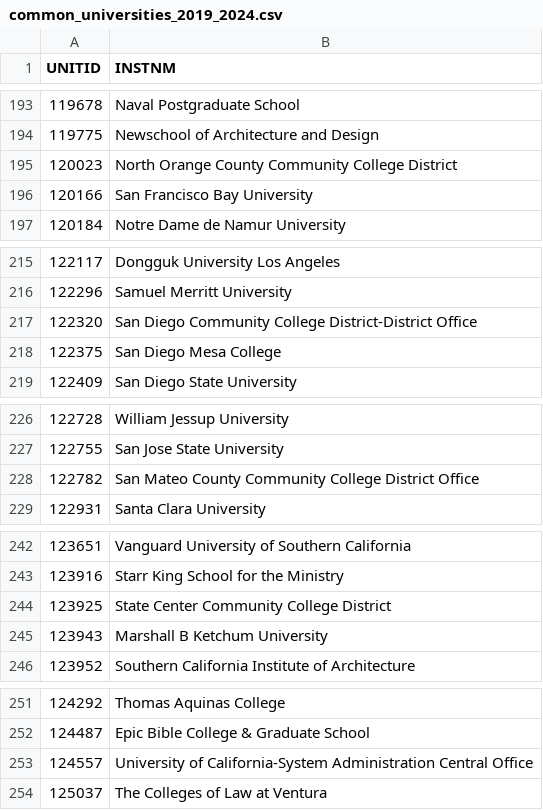
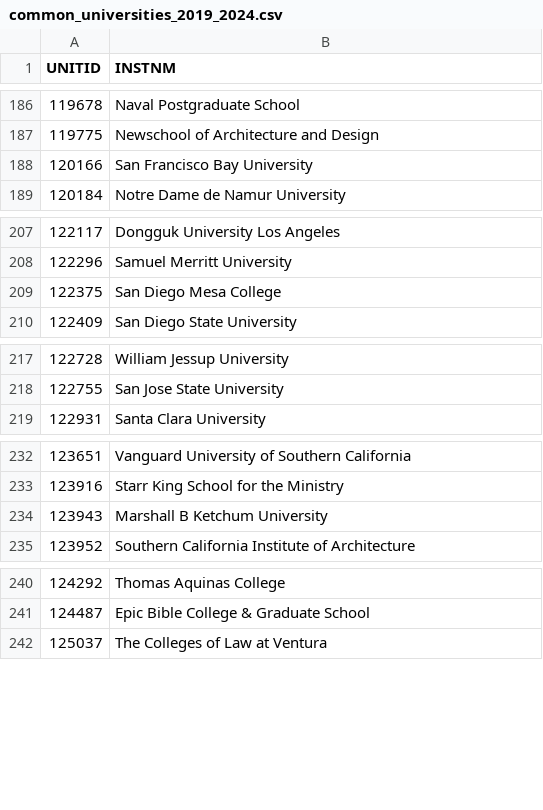
Before and after one commit to mamodul-kabir/US_Univ_Dataset_Project, a CSV file: data_clean/common_universities_2019_2024.csv, drawn as a sheet; only a part is shown, gaps mark what is left out; the diff covers the shown part only.

```diff
--- a/data_clean/common_universities_2019_2024.csv
+++ b/data_clean/common_universities_2019_2024.csv
@@ -194,3 +187,2 @@ UNITID,INSTNM
 119775,Newschool of Architecture and Design
-120023,North Orange County Community College District
 120166,San Francisco Bay University
@@ -216,3 +208,2 @@ UNITID,INSTNM
 122296,Samuel Merritt University
-122320,San Diego Community College District-District Office
 122375,San Diego Mesa College
@@ -227,3 +218,2 @@ UNITID,INSTNM
 122755,San Jose State University
-122782,San Mateo County Community College District Office
 122931,Santa Clara University
@@ -243,3 +233,2 @@ UNITID,INSTNM
 123916,Starr King School for the Ministry
-123925,State Center Community College District
 123943,Marshall B Ketchum University
@@ -252,3 +241,2 @@ UNITID,INSTNM
 124487,Epic Bible College & Graduate School
-124557,University of California-System Administration Central Office
 125037,The Colleges of Law at Ventura
```
Also changed, not shown: 50 removed rows elsewhere in this file, 5 other files.
